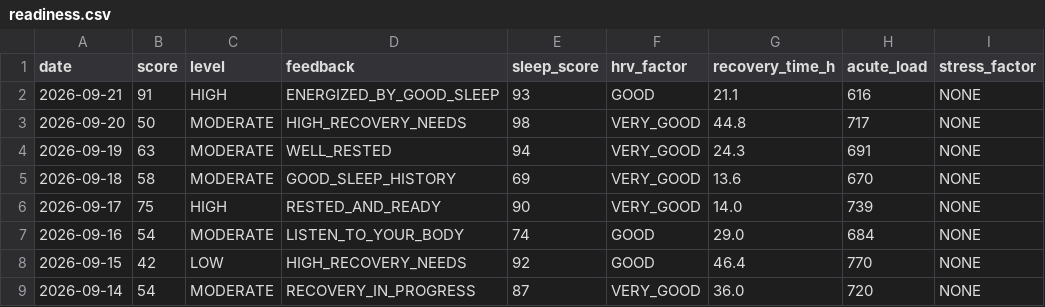
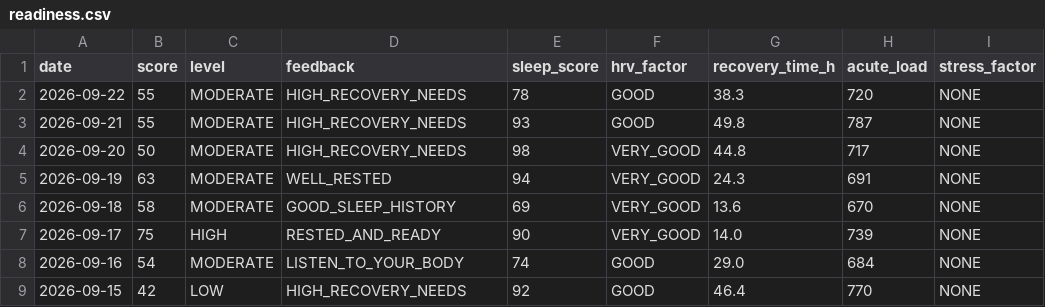
Before and after one commit to GeoffreyBian/train, a CSV file: data/readiness.csv, drawn as a sheet; only a part is shown; the shorter side is filled out with more unchanged rows.

```diff
--- a/data/readiness.csv
+++ b/data/readiness.csv
@@ -1,3 +1,4 @@
 date,score,level,feedback,sleep_score,hrv_factor,recovery_time_h,acute_load,stress_factor
-2026-09-21,91,HIGH,ENERGIZED_BY_GOOD_SLEEP,93,GOOD,21.1,616,NONE
+2026-09-22,55,MODERATE,HIGH_RECOVERY_NEEDS,78,GOOD,38.3,720,NONE
+2026-09-21,55,MODERATE,HIGH_RECOVERY_NEEDS,93,GOOD,49.8,787,NONE
 2026-09-20,50,MODERATE,HIGH_RECOVERY_NEEDS,98,VERY_GOOD,44.8,717,NONE
```
Also changed, not shown: data/activities.csv, data/daily.csv, 6 other files.
